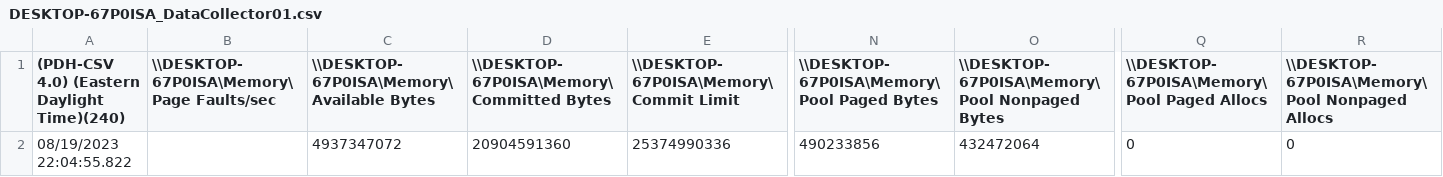
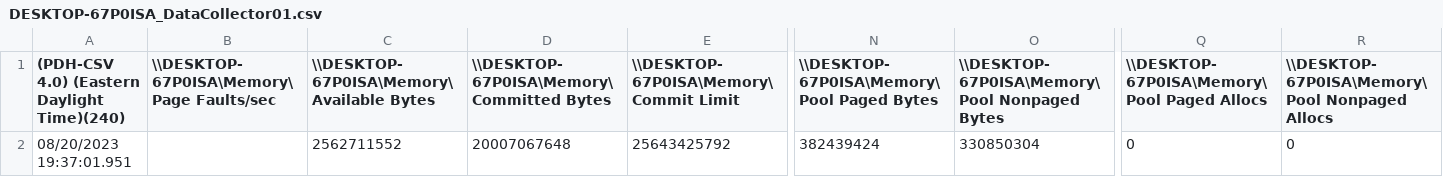
Before and after one commit to Theveenan/Automated-Perf-Monitor, a CSV file: data/DESKTOP-67P0ISA_DataCollector01.csv, drawn as a sheet; only a part is shown, gaps mark what is left out; removed rows and columns are numbered as before the commit, all else as after; rows hold the shown columns only; the diff names each change by its address in the sheet, - before the commit and + after, or states it on an @@ line.

```diff
--- a/data/DESKTOP-67P0ISA_DataCollector01.csv
+++ b/data/DESKTOP-67P0ISA_DataCollector01.csv
-row 2: 08/19/2023 22:04:55.822 |  | 4937347072 | 20904591360 | 25374990336 | 490233856 | 432472064 | 0 | 0
+row 2: 08/20/2023 19:37:01.951 |  | 2562711552 | 20007067648 | 25643425792 | 382439424 | 330850304 | 0 | 0
```
Also changed, not shown: data/output_0.csv, data/output_1.csv, 5 other files.
